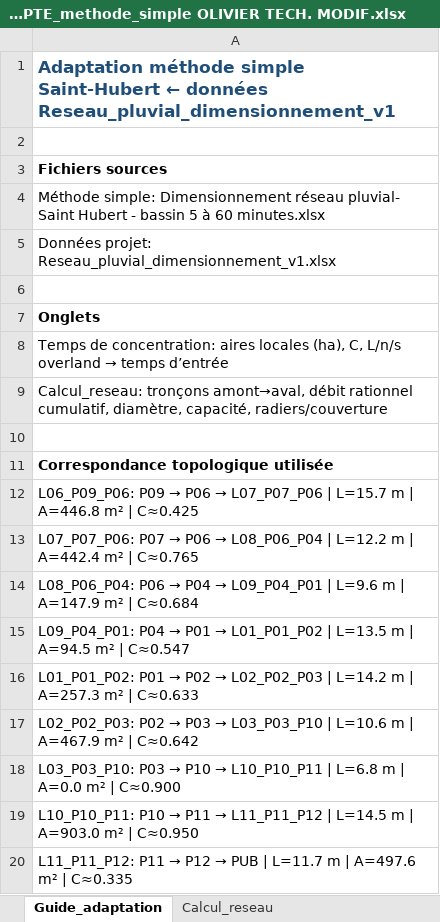
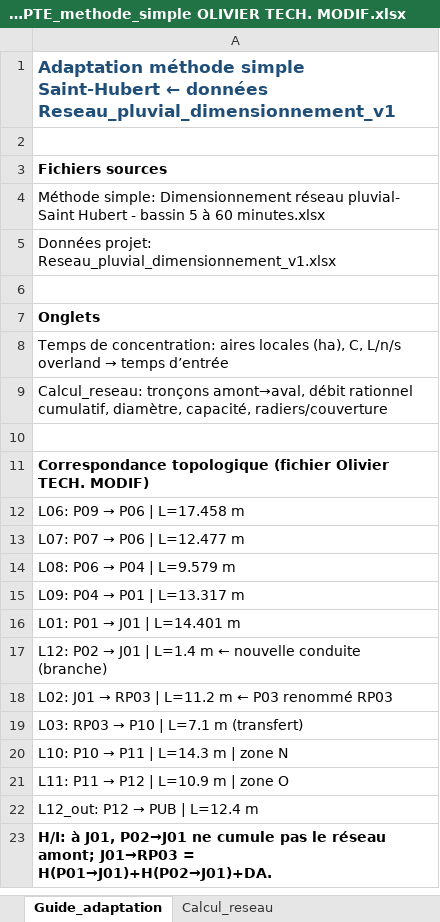
Before and after one commit to acon560-prog/idf-web-app, an Excel workbook: engineering/drainage-design/Dimensionnement_reseau_pluvial_ADAPTE_methode_simple OLIVIER TECH. MODIF.xlsx, sheet Guide_adaptation, drawn as a sheet; values as stored, in another font and other column widths than the file's, no borders; the diff names each change by its address in the sheet, - before the commit and + after, or states it on an @@ line.

```diff
--- a/engineering/drainage-design/Dimensionnement_reseau_pluvial_ADAPTE_methode_simple OLIVIER TECH. MODIF.xlsx (sheet Guide_adaptation)
+++ b/engineering/drainage-design/Dimensionnement_reseau_pluvial_ADAPTE_methode_simple OLIVIER TECH. MODIF.xlsx (sheet Guide_adaptation)
-A11: Correspondance topologique utilisée
+A11: Correspondance topologique (fichier Olivier TECH. MODIF)
@@ A12: L06_P09_P06: P09 → P06 → L07_P07_P06 | L=15.7 m | A=446.8 m² | C≈0.425 → L06: P09 → P06 | L=17.458 m @@
@@ A13: L07_P07_P06: P07 → P06 → L08_P06_P04 | L=12.2 m | A=442.4 m² | C≈0.765 → L07: P07 → P06 | L=12.477 m @@
@@ A14: L08_P06_P04: P06 → P04 → L09_P04_P01 | L=9.6 m | A=147.9 m² | C≈0.684 → L08: P06 → P04 | L=9.579 m @@
@@ A15: L09_P04_P01: P04 → P01 → L01_P01_P02 | L=13.5 m | A=94.5 m² | C≈0.547 → L09: P04 → P01 | L=13.317 m @@
@@ A16: L01_P01_P02: P01 → P02 → L02_P02_P03 | L=14.2 m | A=257.3 m² | C≈0.633 → L01: P01 → J01 | L=14.401 m @@
@@ A17: L02_P02_P03: P02 → P03 → L03_P03_P10 | L=10.6 m | A=467.9 m² | C≈0.642 → L12: P02 → J01 | L=1.4 m ← nouvelle conduite (branche) @@
@@ A18: L03_P03_P10: P03 → P10 → L10_P10_P11 | L=6.8 m | A=0.0 m² | C≈0.900 → L02: J01 → RP03 | L=11.2 m ← P03 renommé RP03 @@
@@ A19: L10_P10_P11: P10 → P11 → L11_P11_P12 | L=14.5 m | A=903.0 m² | C≈0.950 → L03: RP03 → P10 | L=7.1 m (transfert) @@
@@ A20: L11_P11_P12: P11 → P12 → PUB | L=11.7 m | A=497.6 m² | C≈0.335 → L10: P10 → P11 | L=14.3 m | zone N @@
+row 21: L11: P11 → P12 | L=10.9 m | zone O
+row 22: L12_out: P12 → PUB | L=12.4 m
+row 23: H/I: à J01, P02→J01 ne cumule pas le réseau amont; J01→RP03 = H(P01→J01)+H(P02→J01)+DA.
```
Also changed, not shown: sheet Calcul_reseau, sheet Temps de concentration, charts or pictures.
